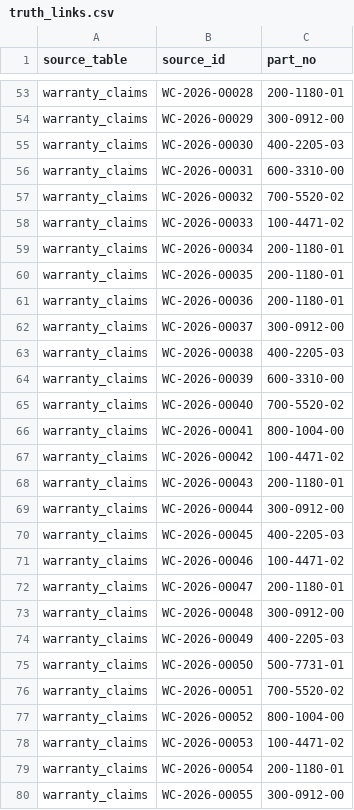
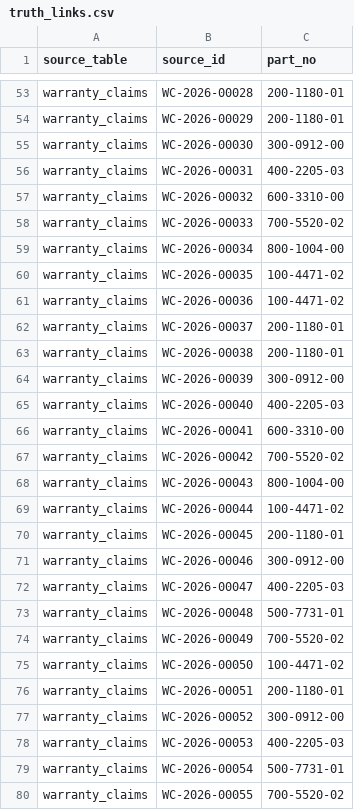
Before and after one commit to ast3wart/buffalo-kearney-hackathon, a CSV file: data/sample/truth_links.csv, drawn as a sheet; only a part is shown, gaps mark what is left out; the diff covers the shown part only; the diff names each change by its address in the sheet, - before the commit and + after, or states it on an @@ line.

```diff
--- a/data/sample/truth_links.csv
+++ b/data/sample/truth_links.csv
-C54 (part_no): 300-0912-00
+C54 (part_no): 200-1180-01
-C55 (part_no): 400-2205-03
+C55 (part_no): 300-0912-00
-C56 (part_no): 600-3310-00
+C56 (part_no): 400-2205-03
-C57 (part_no): 700-5520-02
+C57 (part_no): 600-3310-00
-C58 (part_no): 100-4471-02
+C58 (part_no): 700-5520-02
-C59 (part_no): 200-1180-01
+C59 (part_no): 800-1004-00
-C60:C61 (part_no): 200-1180-01
+C60:C61 (part_no): 100-4471-02
-C62 (part_no): 300-0912-00
+C62 (part_no): 200-1180-01
-C63 (part_no): 400-2205-03
+C63 (part_no): 200-1180-01
-C64 (part_no): 600-3310-00
+C64 (part_no): 300-0912-00
-C65 (part_no): 700-5520-02
+C65 (part_no): 400-2205-03
-C66 (part_no): 800-1004-00
+C66 (part_no): 600-3310-00
-C67 (part_no): 100-4471-02
+C67 (part_no): 700-5520-02
-C68 (part_no): 200-1180-01
+C68 (part_no): 800-1004-00
-C69 (part_no): 300-0912-00
+C69 (part_no): 100-4471-02
-C70 (part_no): 400-2205-03
+C70 (part_no): 200-1180-01
-C71 (part_no): 100-4471-02
+C71 (part_no): 300-0912-00
-C72 (part_no): 200-1180-01
+C72 (part_no): 400-2205-03
-C73 (part_no): 300-0912-00
+C73 (part_no): 500-7731-01
-C74 (part_no): 400-2205-03
+C74 (part_no): 700-5520-02
-C75 (part_no): 500-7731-01
+C75 (part_no): 100-4471-02
-C76 (part_no): 700-5520-02
+C76 (part_no): 200-1180-01
-C77 (part_no): 800-1004-00
+C77 (part_no): 300-0912-00
-C78 (part_no): 100-4471-02
+C78 (part_no): 400-2205-03
-C79 (part_no): 200-1180-01
+C79 (part_no): 500-7731-01
-C80 (part_no): 300-0912-00
+C80 (part_no): 700-5520-02
```
Also changed, not shown: 5 added rows and 86 edited cells elsewhere in this file, data/sample/failure_codes.csv, data/sample/production_spend.csv, 39 other files.
